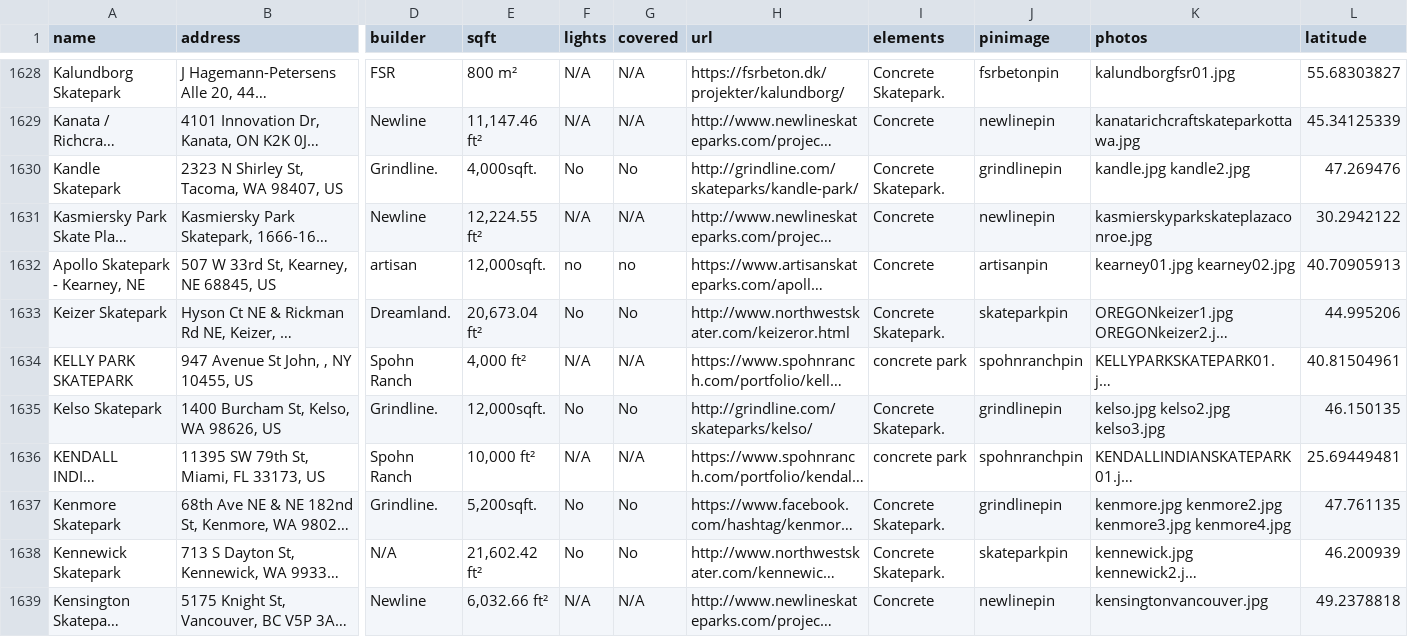
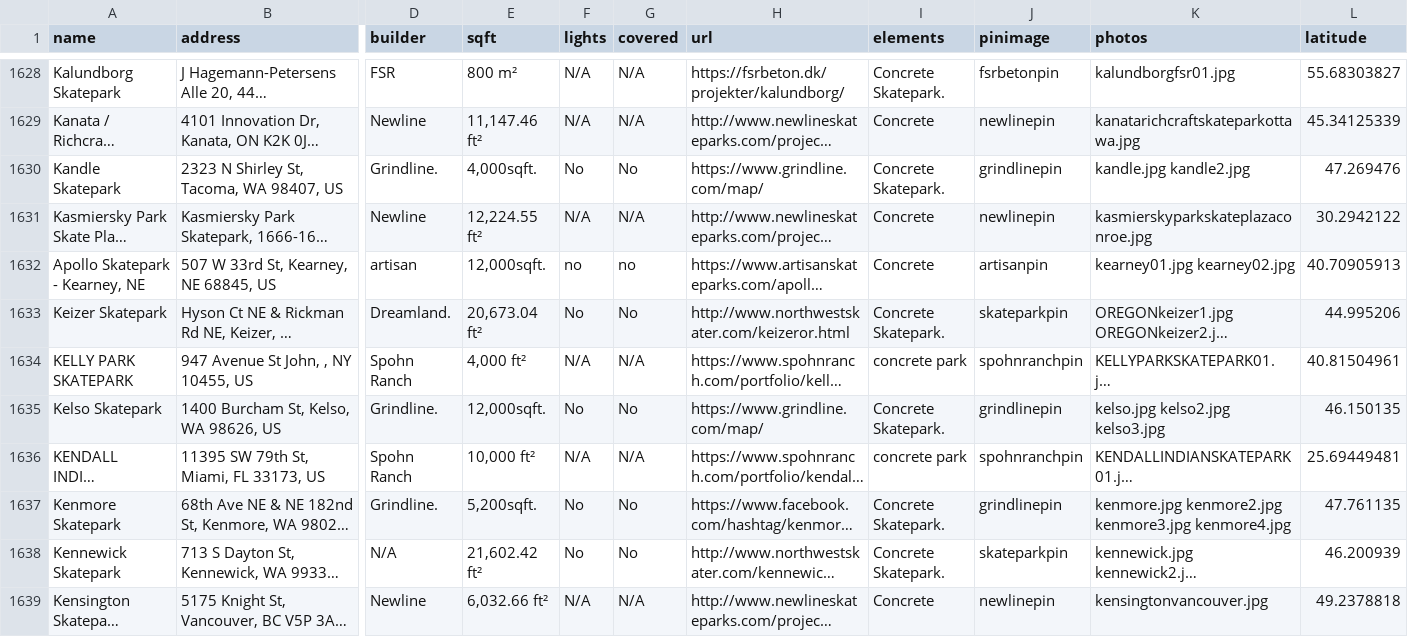
Before and after one commit to jaemzware/skatecreteordie, a CSV file: DATA/skateparkdata.csv, drawn as a sheet; only a part is shown, gaps mark what is left out; long unchanged cells end in …; the diff covers the shown part only; the diff names each change by its address in the sheet, - before the commit and + after, or states it on an @@ line.

Commit message:
grindline url update

```diff
--- a/DATA/skateparkdata.csv
+++ b/DATA/skateparkdata.csv
-H1630 (url): http://grindline.com/skateparks/kandle-park/
+H1630 (url): https://www.grindline.com/map/
-H1635 (url): http://grindline.com/skateparks/kelso/
+H1635 (url): https://www.grindline.com/map/
```
Also changed, not shown: 8 moved rows and 123 edited cells elsewhere in this file, 1 other file.
